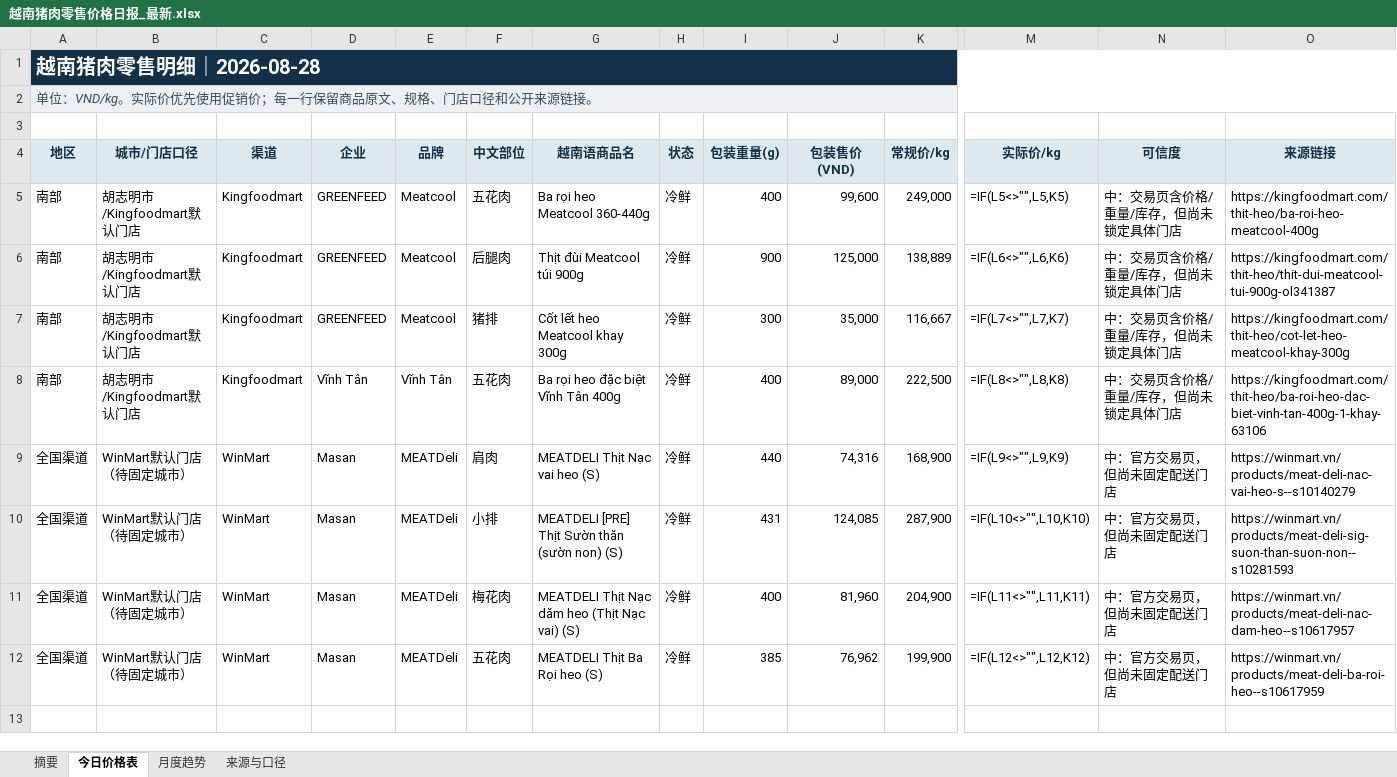
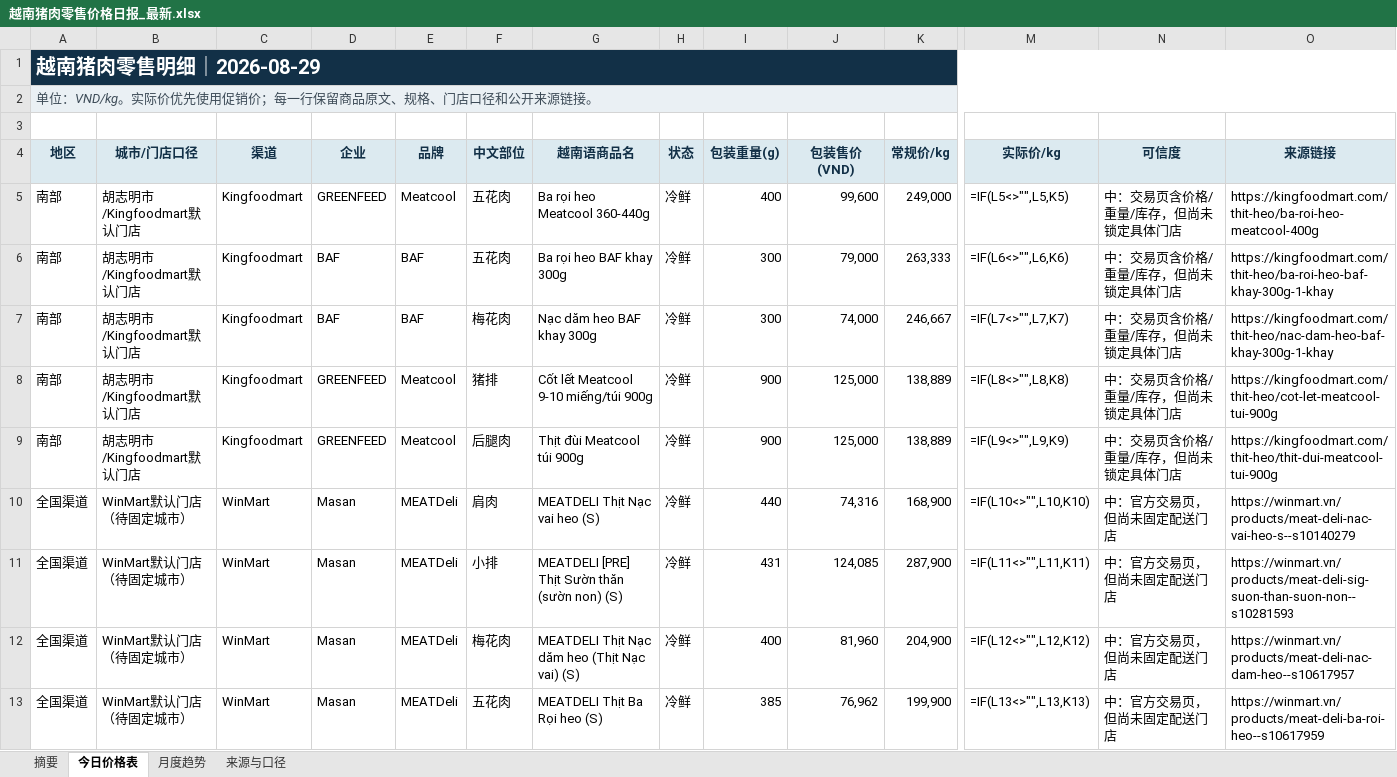
Before and after one commit to youxing2026-collab/vietnam-pig-reports, an Excel workbook: reports/越南猪肉零售价格日报_最新.xlsx, sheet 今日价格表, drawn as a sheet; only a part is shown, gaps mark what is left out; values as stored, in another font and other column widths than the file's, no borders; formulas without a stored value are shown as written; conditional formats not drawn; removed rows and columns are numbered as before the commit, all else as after; rows hold the shown columns only; the diff names each change by its address in the sheet, - before the commit and + after, or states it on an @@ line.

```diff
--- a/reports/越南猪肉零售价格日报_最新.xlsx (sheet 今日价格表)
+++ b/reports/越南猪肉零售价格日报_最新.xlsx (sheet 今日价格表)
-A1 (地区): 越南猪肉零售明细｜2026-08-28
+A1 (地区): 越南猪肉零售明细｜2026-08-29
+row 6: 南部 | 胡志明市/Kingfoodmart默认门店 | Kingfoodmart | BAF | BAF | 五花肉 | Ba rọi heo BAF khay 300g | 冷鲜 | 300 | 79,000 | 263,333 | =IF(L6<>"",L6,K6) | 中：交易页含价格/重量/库存，但尚未锁定具体门店 | https://kingfoodmart.com/thit-heo/ba-roi-heo-baf-khay-300g-1-khay
+row 7: 南部 | 胡志明市/Kingfoodmart默认门店 | Kingfoodmart | BAF | BAF | 梅花肉 | Nạc dăm heo BAF khay 300g | 冷鲜 | 300 | 74,000 | 246,667 | =IF(L7<>"",L7,K7) | 中：交易页含价格/重量/库存，但尚未锁定具体门店 | https://kingfoodmart.com/thit-heo/nac-dam-heo-baf-khay-300g-1-khay
-F8 (中文部位): 后腿肉
+F8 (中文部位): 猪排
-G8 (越南语商品名): Thịt đùi Meatcool túi 900g
+G8 (越南语商品名): Cốt lết Meatcool 9-10 miếng/túi 900g
-M8 (实际价/kg): =IF(L6<>"",L6,K6)
+M8 (实际价/kg): =IF(L8<>"",L8,K8)
-O8 (来源链接): https://kingfoodmart.com/thit-heo/thit-dui-meatcool-tui-900g-ol341387
+O8 (来源链接): https://kingfoodmart.com/thit-heo/cot-let-meatcool-tui-900g
-F9 (中文部位): 猪排
+F9 (中文部位): 后腿肉
-G9 (越南语商品名): Cốt lết heo Meatcool khay 300g
+G9 (越南语商品名): Thịt đùi Meatcool túi 900g
-I9 (包装重量(g)): 300
+I9 (包装重量(g)): 900
-J9 (包装售价(VND)): 35,000
+J9 (包装售价(VND)): 125,000
-K9 (常规价/kg): 116,667
+K9 (常规价/kg): 138,889
-M9 (实际价/kg): =IF(L7<>"",L7,K7)
+M9 (实际价/kg): =IF(L9<>"",L9,K9)
-O9 (来源链接): https://kingfoodmart.com/thit-heo/cot-let-heo-meatcool-khay-300g
+O9 (来源链接): https://kingfoodmart.com/thit-heo/thit-dui-meatcool-tui-900g
-row 8: 南部 | 胡志明市/Kingfoodmart默认门店 | Kingfoodmart | Vĩnh Tân | Vĩnh Tân | 五花肉 | Ba rọi heo đặc biệt Vĩnh Tân 400g | 冷鲜 | 400 | 89,000 | 222,500 | =IF(L8<>"",L8,K8) | 中：交易页含价格/重量/库存，但尚未锁定具体门店 | https://kingfoodmart.com/thit-heo/ba-roi-heo-dac-biet-vinh-tan-400g-1-khay-63106
-M10 (实际价/kg): =IF(L9<>"",L9,K9)
+M10 (实际价/kg): =IF(L10<>"",L10,K10)
-M11 (实际价/kg): =IF(L10<>"",L10,K10)
+M11 (实际价/kg): =IF(L11<>"",L11,K11)
-M12 (实际价/kg): =IF(L11<>"",L11,K11)
+M12 (实际价/kg): =IF(L12<>"",L12,K12)
-M13 (实际价/kg): =IF(L12<>"",L12,K12)
+M13 (实际价/kg): =IF(L13<>"",L13,K13)
```
Also changed, not shown: sheet 月度趋势, sheet 摘要, sheet 来源与口径, 1 other file.
